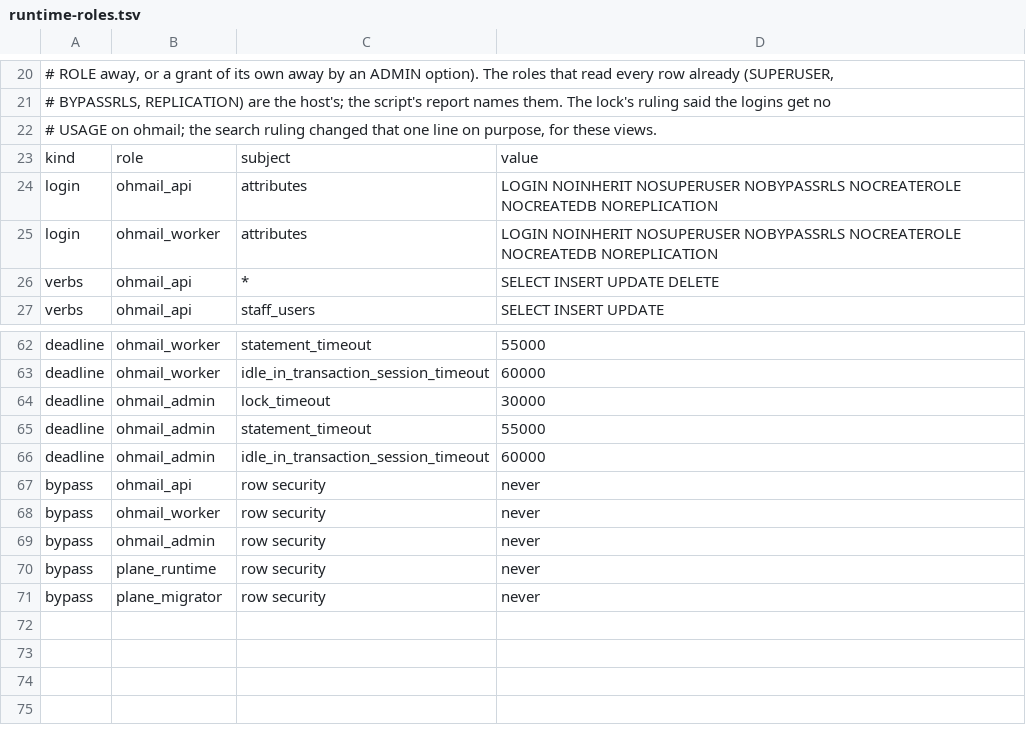
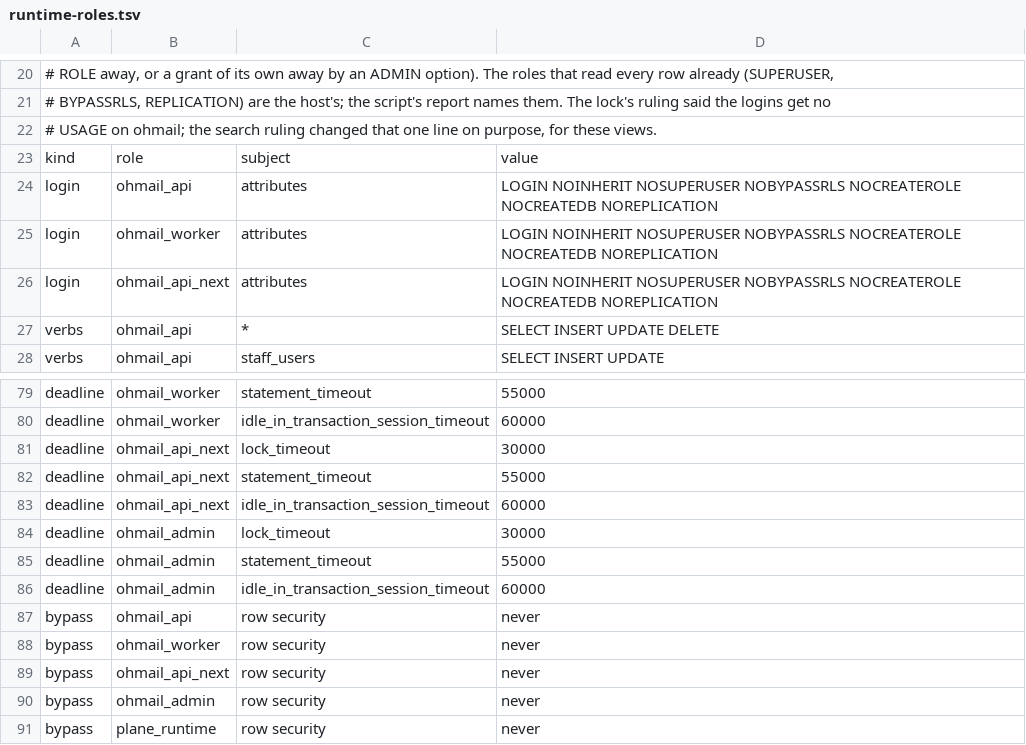
Before and after one commit to trafficflowhq/ohmail, a TSV file: scripts/runtime-roles.tsv, drawn as a sheet; only a part is shown, gaps mark what is left out; the shorter side is filled out with more unchanged rows; the diff covers the shown part only.

Commit message:
Operations hardening: rotation proof, listener budgets and watchdog
- The password-rotation proof answers success only when the replacement database login can read the account data the API needs.
- The managed listener enforces per-client budgets before buffering and checks the serving revision's policy identity.
- The watchdog retries pager delivery without repeating recovery actions and acts only on services in the worker fleet.

Signed-off-by: gillesgoetsch <gillesgoetsch@users.noreply.github.com>

```diff
--- a/scripts/runtime-roles.tsv
+++ b/scripts/runtime-roles.tsv
@@ -25,2 +25,3 @@ login	ohmail_api	attributes	LOGIN NOINHERIT NOSUPERUSER NOBYPASSRLS NOCREATEROLE
 login	ohmail_worker	attributes	LOGIN NOINHERIT NOSUPERUSER NOBYPASSRLS NOCREATEROLE NOCREATEDB NOREPLICATION
+login	ohmail_api_next	attributes	LOGIN NOINHERIT NOSUPERUSER NOBYPASSRLS NOCREATEROLE NOCREATEDB NOREPLICATION
 verbs	ohmail_api	*	SELECT INSERT UPDATE DELETE
@@ -63,2 +80,5 @@ deadline	ohmail_worker	statement_timeout	55000
 deadline	ohmail_worker	idle_in_transaction_session_timeout	60000
+deadline	ohmail_api_next	lock_timeout	30000
+deadline	ohmail_api_next	statement_timeout	55000
+deadline	ohmail_api_next	idle_in_transaction_session_timeout	60000
 deadline	ohmail_admin	lock_timeout	30000
@@ -68,2 +88,3 @@ bypass	ohmail_api	row security	never
 bypass	ohmail_worker	row security	never
+bypass	ohmail_api_next	row security	never
 bypass	ohmail_admin	row security	never
```
Also changed, not shown: 16 added rows elsewhere in this file, 45 other files.
